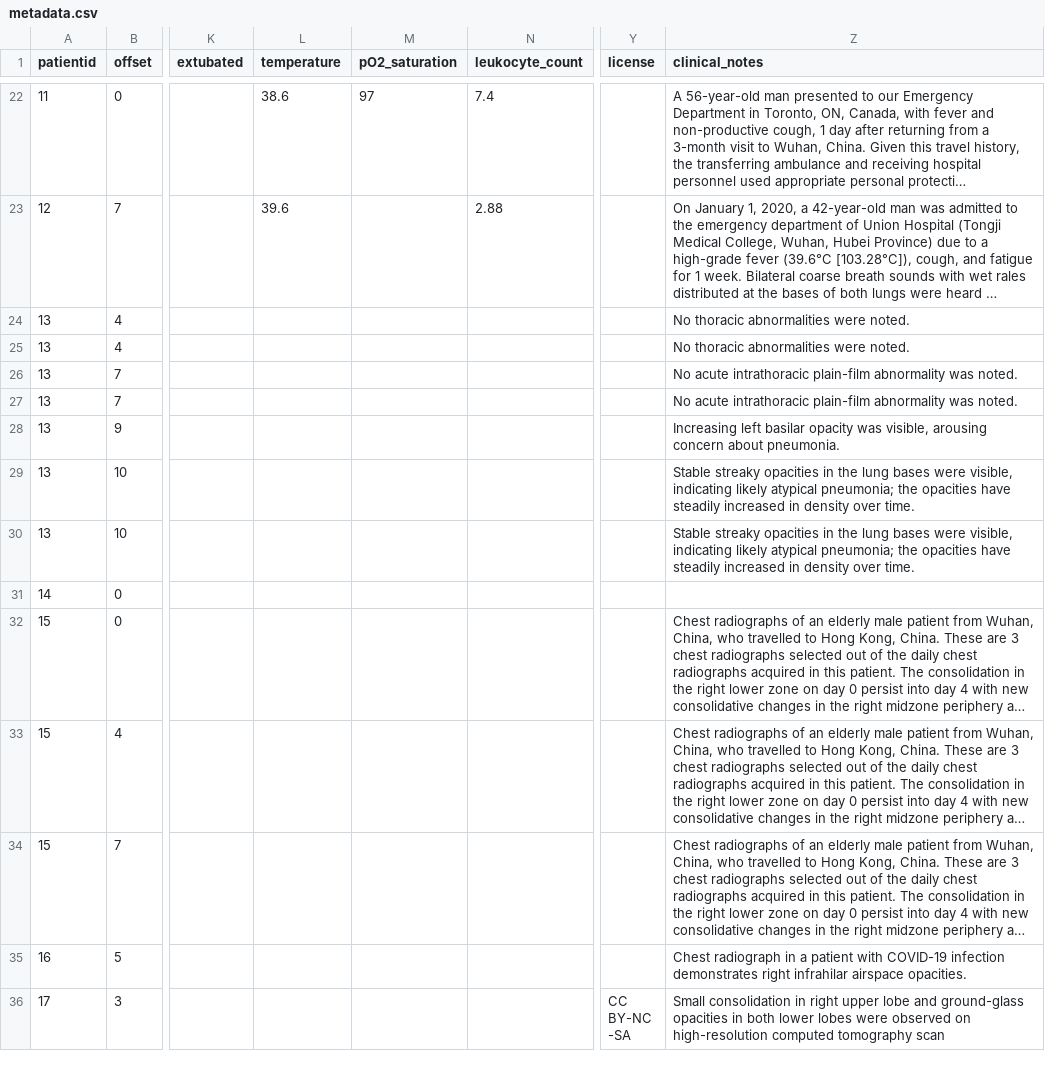
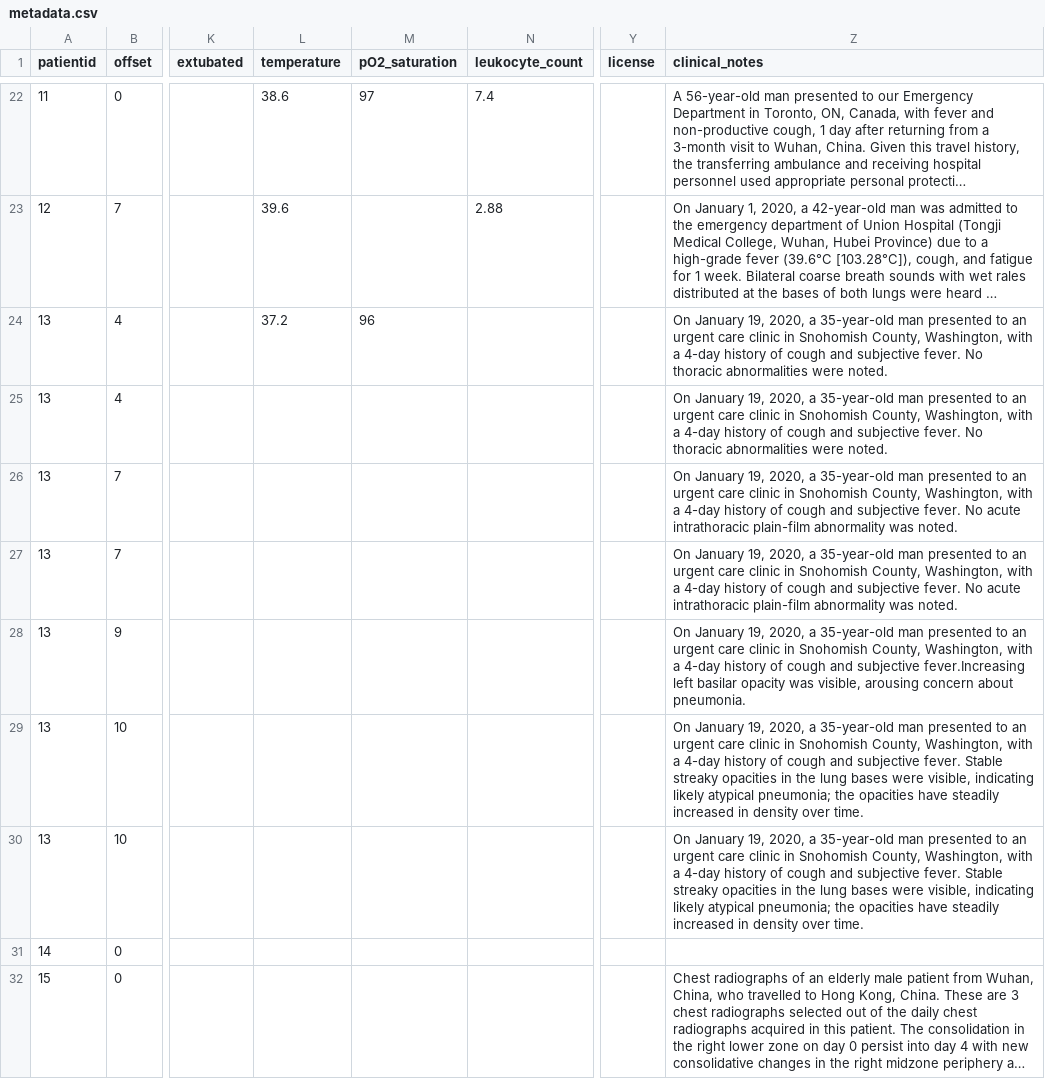
Before and after one commit to ieee8023/covid-chestxray-dataset, a CSV file: metadata.csv, drawn as a sheet; only a part is shown, gaps mark what is left out; the shorter side is filled out with more unchanged rows; long unchanged cells end in …; the diff names each change by its address in the sheet, - before the commit and + after, or states it on an @@ line.

Commit message:
p13: add more metadata and clinical notes

```diff
--- a/metadata.csv
+++ b/metadata.csv
-L24 (temperature): (empty)
+L24 (temperature): 37.2
-M24 (pO2_saturation): (empty)
+M24 (pO2_saturation): 96
-Z24:Z25 (clinical_notes): No thoracic…
+Z24:Z25 (clinical_notes): On January 19, 2020, a 35-year-old man presented to an urgent care clinic in Snohomish County, Washington, with a 4-day history of cough and subjective fever. No thoracic…
-Z26:Z27 (clinical_notes): No acute…
+Z26:Z27 (clinical_notes): On January 19, 2020, a 35-year-old man presented to an urgent care clinic in Snohomish County, Washington, with a 4-day history of cough and subjective fever. No acute…
-Z28 (clinical_notes): Increasing left basilar…
+Z28 (clinical_notes): On January 19, 2020, a 35-year-old man presented to an urgent care clinic in Snohomish County, Washington, with a 4-day history of cough and subjective fever.Increasing left basilar…
-Z29:Z30 (clinical_notes): Stable streaky…
+Z29:Z30 (clinical_notes): On January 19, 2020, a 35-year-old man presented to an urgent care clinic in Snohomish County, Washington, with a 4-day history of cough and subjective fever. Stable streaky…
```
